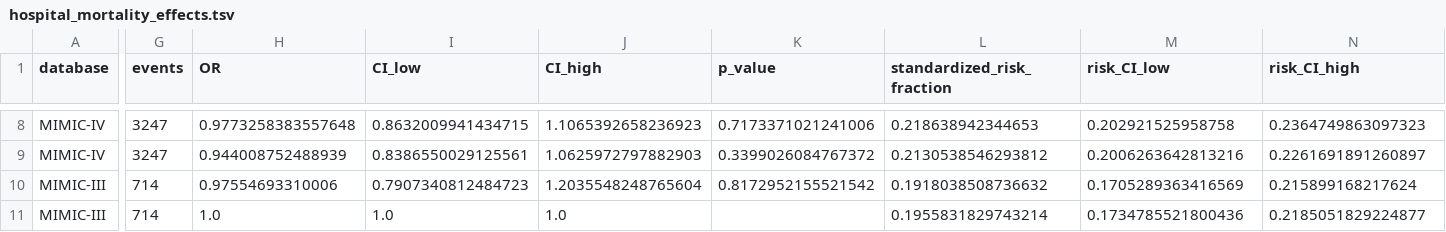
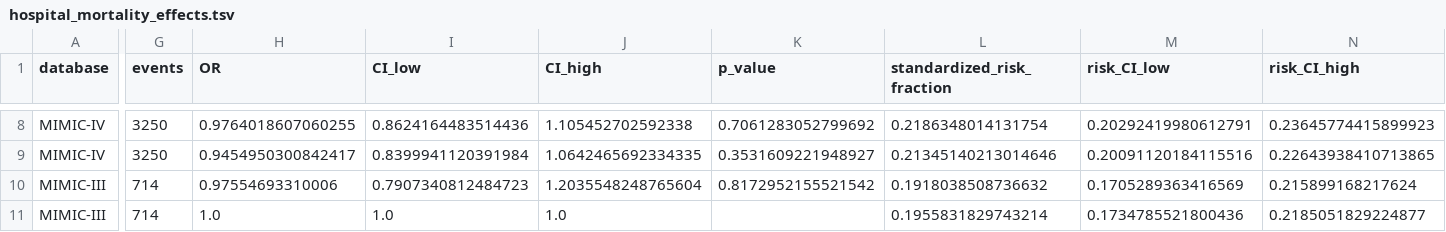
Before and after one commit to dlm12138/pneumonia-k4-bmc-r2-reproducibility, a TSV file: results/hospital_mortality_effects.tsv, drawn as a sheet; only a part is shown, gaps mark what is left out; the diff covers the shown part only; the diff names each change by its address in the sheet, - before the commit and + after, or states it on an @@ line.

```diff
--- a/results/hospital_mortality_effects.tsv
+++ b/results/hospital_mortality_effects.tsv
-G8:G9 (events): 3247
+G8:G9 (events): 3250
-H8 (OR): 0.9773258383557648
+H8 (OR): 0.9764018607060255
-I8 (CI_low): 0.8632009941434715
+I8 (CI_low): 0.8624164483514436
-J8 (CI_high): 1.1065392658236923
+J8 (CI_high): 1.105452702592338
-K8 (p_value): 0.7173371021241006
+K8 (p_value): 0.7061283052799692
-L8 (standardized_risk_fraction): 0.218638942344653
+L8 (standardized_risk_fraction): 0.2186348014131754
-M8 (risk_CI_low): 0.202921525958758
+M8 (risk_CI_low): 0.20292419980612791
-N8 (risk_CI_high): 0.2364749863097323
+N8 (risk_CI_high): 0.23645774415899923
-H9 (OR): 0.944008752488939
+H9 (OR): 0.9454950300842417
-I9 (CI_low): 0.8386550029125561
+I9 (CI_low): 0.8399941120391984
-J9 (CI_high): 1.0625972797882903
+J9 (CI_high): 1.0642465692334335
-K9 (p_value): 0.3399026084767372
+K9 (p_value): 0.3531609221948927
-L9 (standardized_risk_fraction): 0.2130538546293812
+L9 (standardized_risk_fraction): 0.21345140213014646
-M9 (risk_CI_low): 0.2006263642813216
+M9 (risk_CI_low): 0.20091120184115516
-N9 (risk_CI_high): 0.2261691891260897
+N9 (risk_CI_high): 0.22643938410713865
```
Also changed, not shown: 64 edited cells elsewhere in this file, docs/results_provenance.tsv, results/selection_balance_summary.tsv, 4 other files.
